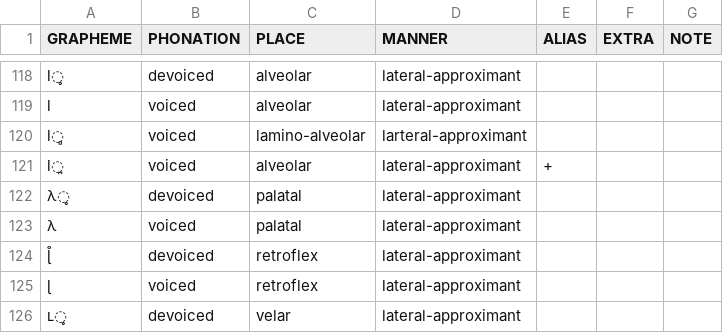
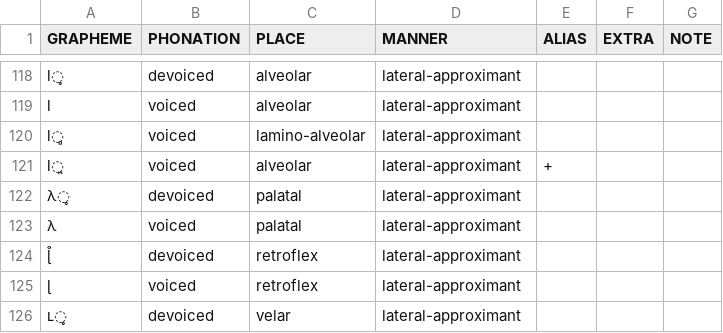
Before and after one commit to cldf-clts/clts-legacy, a TSV file: data/bipa/consonants.tsv, drawn as a sheet; only a part is shown, gaps mark what is left out.

Commit message:
Update consonants.tsv

```diff
--- a/data/bipa/consonants.tsv
+++ b/data/bipa/consonants.tsv
@@ -119,3 +119,3 @@ l̥	devoiced	alveolar	lateral-approximant
 l	voiced	alveolar	lateral-approximant			
-l̻	voiced	lamino-alveolar	larteral-approximant		
+l̻	voiced	lamino-alveolar	lateral-approximant		
 l̪	voiced	alveolar	lateral-approximant	+		
```
